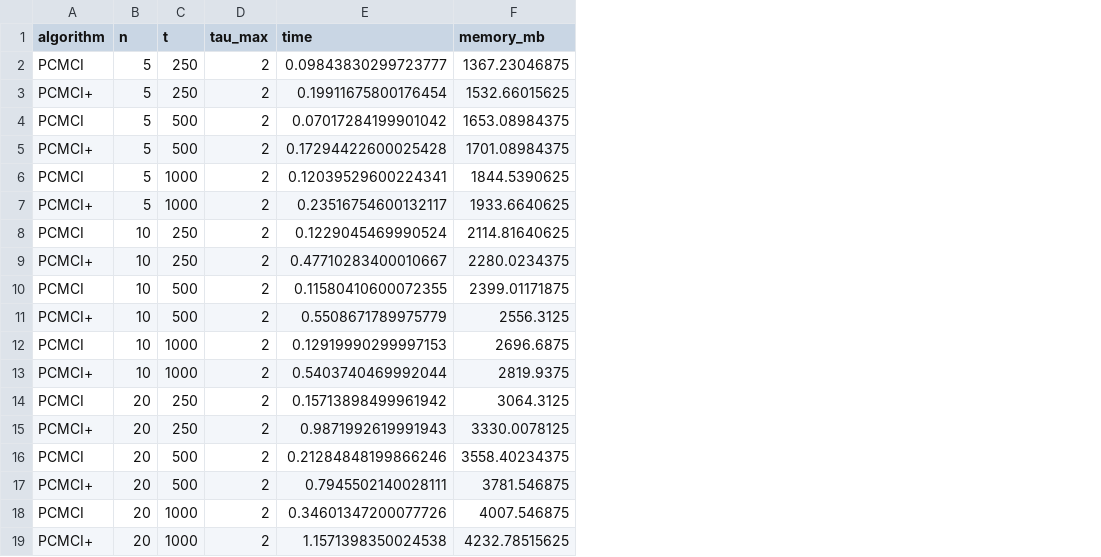
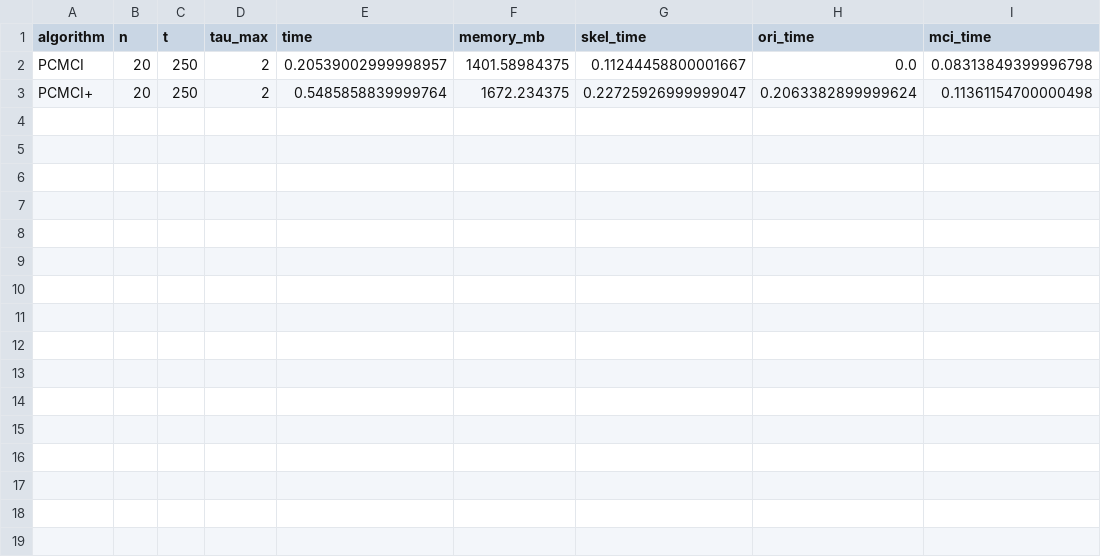
Before and after one commit to Gpgabriel25/JAX-PCMCI, a CSV file: benchmark_results.csv, drawn as a sheet; removed rows and columns are numbered as before the commit, all else as after; the diff names each change by its address in the sheet, - before the commit and + after, or states it on an @@ line.

```diff
--- a/benchmark_results.csv
+++ b/benchmark_results.csv
+column G (skel_time), rows 2-3: 0.11244458800001667 | 0.22725926999999047
+column H (ori_time), rows 2-3: 0.0 | 0.2063382899999624
+column I (mci_time), rows 2-3: 0.08313849399996798 | 0.11361154700000498
-row 2: PCMCI | 5 | 250 | 2 | 0.09843830299723777 | 1367.23046875
-row 3: PCMCI+ | 5 | 250 | 2 | 0.19911675800176454 | 1532.66015625
-row 4: PCMCI | 5 | 500 | 2 | 0.07017284199901042 | 1653.08984375
-row 5: PCMCI+ | 5 | 500 | 2 | 0.17294422600025428 | 1701.08984375
-row 6: PCMCI | 5 | 1000 | 2 | 0.12039529600224341 | 1844.5390625
-row 7: PCMCI+ | 5 | 1000 | 2 | 0.23516754600132117 | 1933.6640625
-row 8: PCMCI | 10 | 250 | 2 | 0.1229045469990524 | 2114.81640625
-row 9: PCMCI+ | 10 | 250 | 2 | 0.47710283400010667 | 2280.0234375
-row 10: PCMCI | 10 | 500 | 2 | 0.11580410600072355 | 2399.01171875
-row 11: PCMCI+ | 10 | 500 | 2 | 0.5508671789975779 | 2556.3125
-row 12: PCMCI | 10 | 1000 | 2 | 0.12919990299997153 | 2696.6875
-row 13: PCMCI+ | 10 | 1000 | 2 | 0.5403740469992044 | 2819.9375
-E2 (time): 0.15713898499961942
+E2 (time): 0.20539002999998957
-F2 (memory_mb): 3064.3125
+F2 (memory_mb): 1401.58984375
-E3 (time): 0.9871992619991943
+E3 (time): 0.5485858839999764
-F3 (memory_mb): 3330.0078125
+F3 (memory_mb): 1672.234375
-row 16: PCMCI | 20 | 500 | 2 | 0.21284848199866246 | 3558.40234375
-row 17: PCMCI+ | 20 | 500 | 2 | 0.7945502140028111 | 3781.546875
-row 18: PCMCI | 20 | 1000 | 2 | 0.34601347200077726 | 4007.546875
-row 19: PCMCI+ | 20 | 1000 | 2 | 1.1571398350024538 | 4232.78515625
```
Also changed, not shown: 7 other files.
